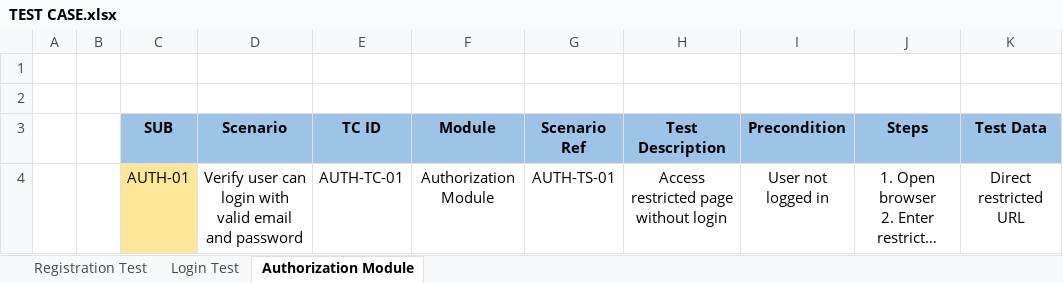
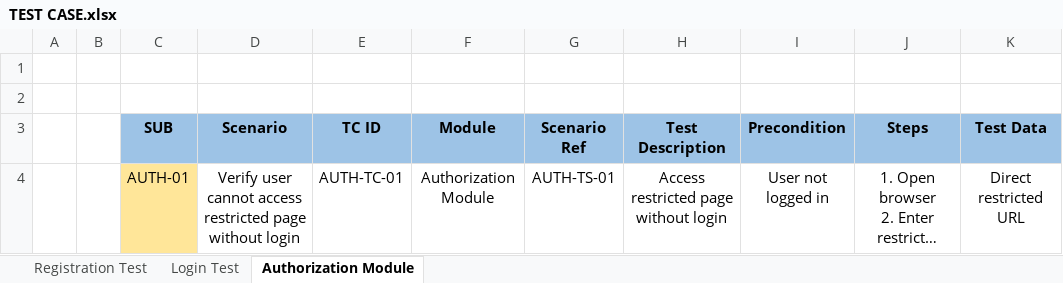
Before and after one commit to SyaifAK/Worpdress-Blog-Manual-Testing, an Excel workbook: documentation/TEST CASE.xlsx, sheet Authorization Module, drawn as a sheet; only a part is shown; long unchanged cells end in …; values as stored, in another font and other column widths than the file's, no borders; the diff names each change by its address in the sheet, - before the commit and + after, or states it on an @@ line.

Commit message:
upload TESCT CASE authorization 1

```diff
--- a/documentation/TEST CASE.xlsx (sheet Authorization Module)
+++ b/documentation/TEST CASE.xlsx (sheet Authorization Module)
-D4 (Scenario): Verify user can login with valid email and password
+D4 (Scenario): Verify user cannot access restricted page without login
```
